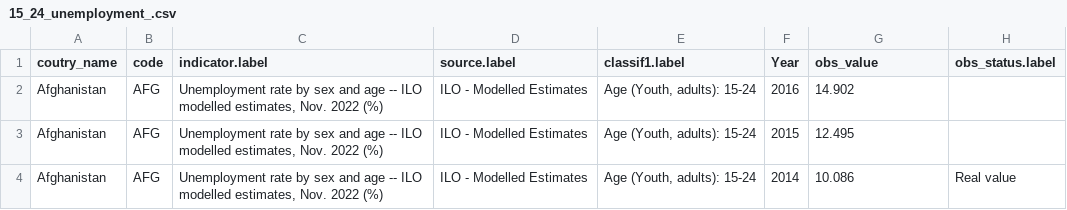
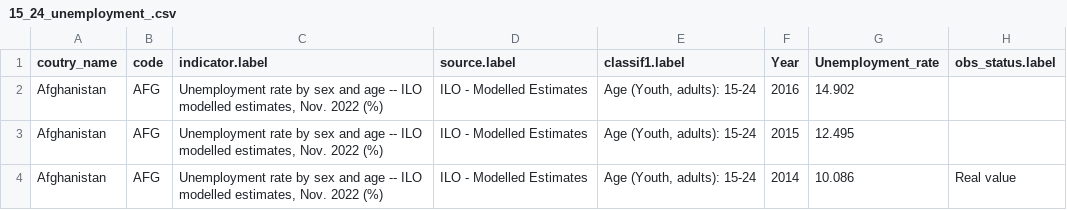
Before and after one commit to ListianingrumR/digiviz-group, a CSV file: archive/global-data/world_unemployment_rate/15_24_unemployment_.csv, drawn as a sheet; only a part is shown.

Commit message:
world_tidyup

```diff
--- a/archive/global-data/world_unemployment_rate/15_24_unemployment_.csv
+++ b/archive/global-data/world_unemployment_rate/15_24_unemployment_.csv
@@ -1,2 +1,2 @@
-coutry_name,code,indicator.label,source.label,classif1.label,Year,obs_value,obs_status.label
+coutry_name,code,indicator.label,source.label,classif1.label,Year,Unemployment_rate,obs_status.label
 Afghanistan,AFG,"Unemployment rate by sex and age -- ILO modelled estimates, Nov. 2022 (%)",ILO - Modelled Estimates,"Age (Youth, adults): 15-24",2016,14.902,
```
Also changed, not shown: 15 other files.
